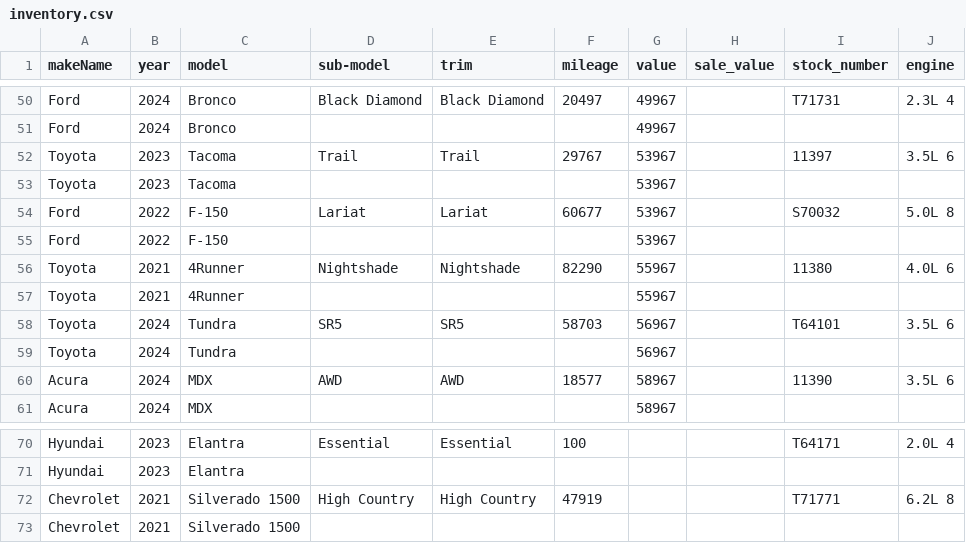
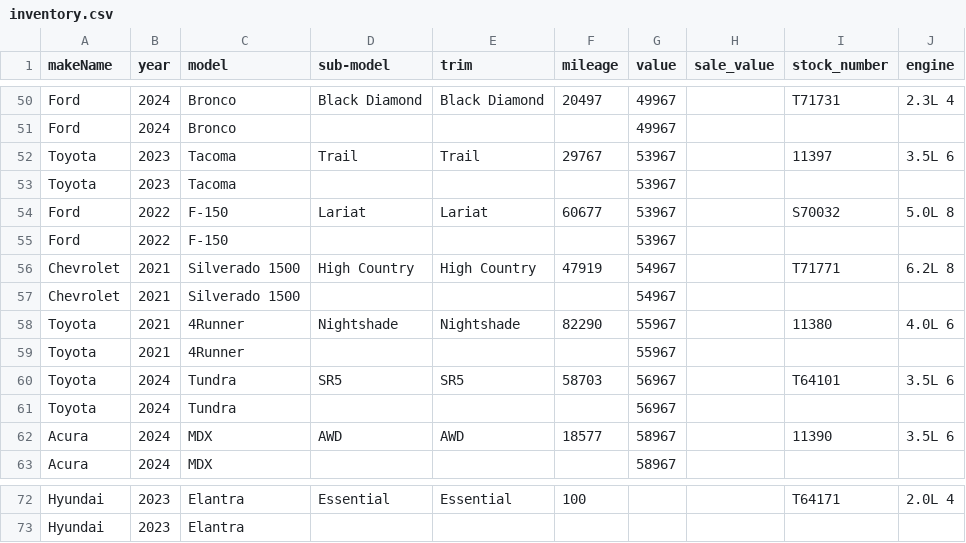
Before and after one commit to monilp28/RDTPDF, a CSV file: public/data/inventory.csv, drawn as a sheet; only a part is shown, gaps mark what is left out.

```diff
--- a/public/data/inventory.csv
+++ b/public/data/inventory.csv
@@ -55,2 +55,4 @@ Ford,2022,F-150,Lariat,Lariat,60677,53967,,S70032,5.0L 8
 Ford,2022,F-150,,,,53967,,,
+Chevrolet,2021,Silverado 1500,High Country,High Country,47919,54967,,T71771,6.2L 8
+Chevrolet,2021,Silverado 1500,,,,54967,,,
 Toyota,2021,4Runner,Nightshade,Nightshade,82290,55967,,11380,4.0L 6
@@ -71,3 +73 @@ Hyundai,2023,Elantra,Essential,Essential,100,,,T64171,2.0L 4
 Hyundai,2023,Elantra,,,,,,,
-Chevrolet,2021,Silverado 1500,High Country,High Country,47919,,,T71771,6.2L 8
-Chevrolet,2021,Silverado 1500,,,,,,,
```
